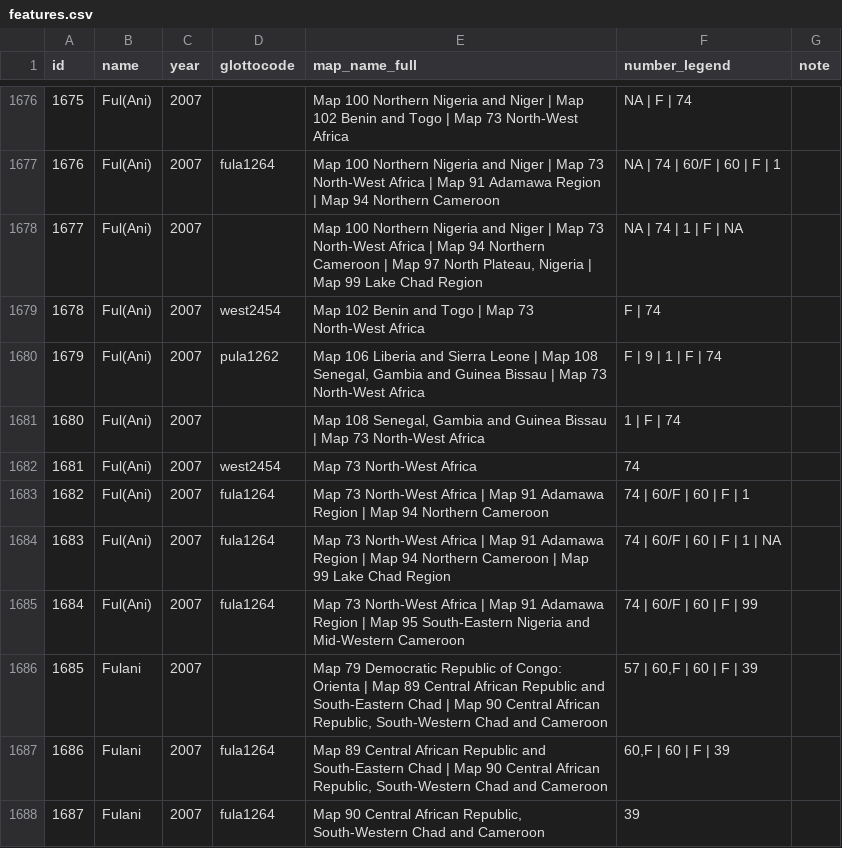
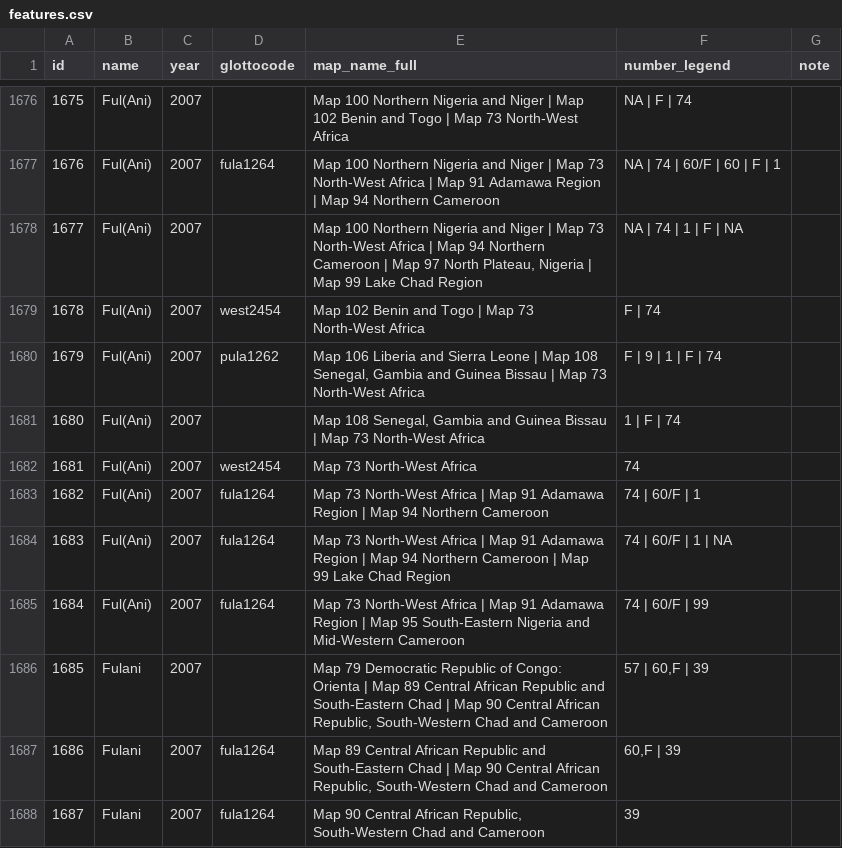
Before and after one commit to Glottography/asher2007world, a CSV file: etc/features.csv, drawn as a sheet; only a part is shown, gaps mark what is left out; the diff covers the shown part only.

Commit message:
Resolved non-matching map legend numbers

```diff
--- a/etc/features.csv
+++ b/etc/features.csv
@@ -1682,7 +1682,7 @@ id,name,year,glottocode,map_name_full,number_legend,note
 1681,Ful(Ani),2007,west2454,Map 73 North-West Africa,74,
-1682,Ful(Ani),2007,fula1264,Map 73 North-West Africa | Map 91 Adamawa Region | Map 94 Northern Cameroon,74 | 60/F | 60 | F | 1,
-1683,Ful(Ani),2007,fula1264,Map 73 North-West Africa | Map 91 Adamawa Region | Map 94 Northern Cameroon | Map 99 Lake Chad Region,74 | 60/F | 60 | F | 1 | NA,
-1684,Ful(Ani),2007,fula1264,Map 73 North-West Africa | Map 91 Adamawa Region | Map 95 South-Eastern Nigeria and Mid-Western Cameroon,74 | 60/F | 60 | F | 99,
-1685,Fulani,2007,,"Map 79 Democratic Republic of Congo: Orienta | Map 89 Central African Republic and South-Eastern Chad | Map 90 Central African Republic, South-Western Chad and Cameroon","57 | 60,F | 60 | F | 39",
-1686,Fulani,2007,fula1264,"Map 89 Central African Republic and South-Eastern Chad | Map 90 Central African Republic, South-Western Chad and Cameroon","60,F | 60 | F | 39",
+1682,Ful(Ani),2007,fula1264,Map 73 North-West Africa | Map 91 Adamawa Region | Map 94 Northern Cameroon,74 | 60/F | 1,
+1683,Ful(Ani),2007,fula1264,Map 73 North-West Africa | Map 91 Adamawa Region | Map 94 Northern Cameroon | Map 99 Lake Chad Region,74 | 60/F | 1 | NA,
+1684,Ful(Ani),2007,fula1264,Map 73 North-West Africa | Map 91 Adamawa Region | Map 95 South-Eastern Nigeria and Mid-Western Cameroon,74 | 60/F | 99,
+1685,Fulani,2007,,"Map 79 Democratic Republic of Congo: Orienta | Map 89 Central African Republic and South-Eastern Chad | Map 90 Central African Republic, South-Western Chad and Cameroon","57 | 60,F  | 39",
+1686,Fulani,2007,fula1264,"Map 89 Central African Republic and South-Eastern Chad | Map 90 Central African Republic, South-Western Chad and Cameroon","60,F | 39",
 1687,Fulani,2007,fula1264,"Map 90 Central African Republic, South-Western Chad and Cameroon",39,
```
Also changed, not shown: 6 added rows, 2 removed rows and 60 edited cells elsewhere in this file.
